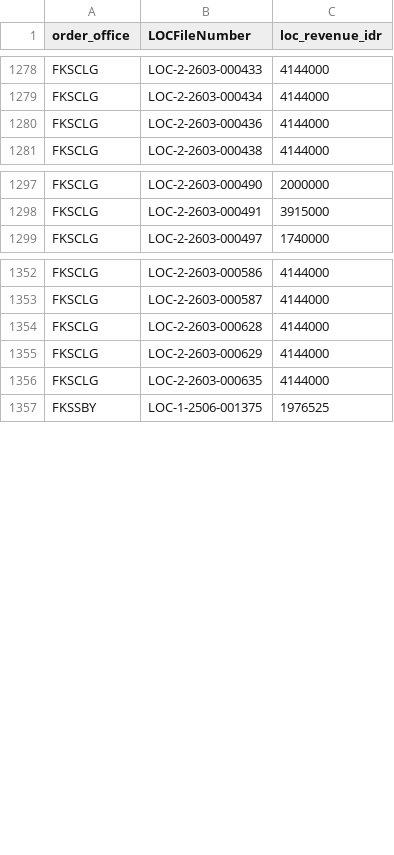
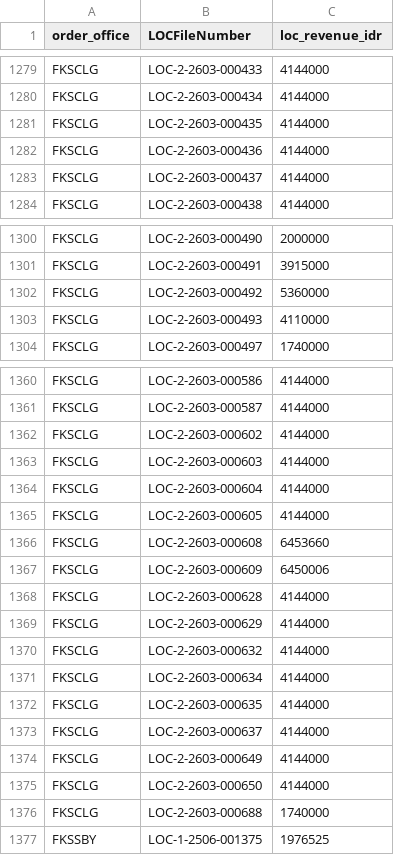
Before and after one commit to romanusdd-spec/ftu-visibility-app, a CSV file: data/ops/fact_loc_revenue_mtd.csv, drawn as a sheet; only a part is shown, gaps mark what is left out; the diff covers the shown part only; the diff names each change by its address in the sheet, - before the commit and + after, or states it on an @@ line.

```diff
--- a/data/ops/fact_loc_revenue_mtd.csv
+++ b/data/ops/fact_loc_revenue_mtd.csv
+row 1281: FKSCLG | LOC-2-2603-000435 | 4144000
+row 1283: FKSCLG | LOC-2-2603-000437 | 4144000
+row 1302: FKSCLG | LOC-2-2603-000492 | 5360000
+row 1303: FKSCLG | LOC-2-2603-000493 | 4110000
+row 1362: FKSCLG | LOC-2-2603-000602 | 4144000
+row 1363: FKSCLG | LOC-2-2603-000603 | 4144000
+row 1364: FKSCLG | LOC-2-2603-000604 | 4144000
+row 1365: FKSCLG | LOC-2-2603-000605 | 4144000
+row 1366: FKSCLG | LOC-2-2603-000608 | 6453660
+row 1367: FKSCLG | LOC-2-2603-000609 | 6450006
+row 1370: FKSCLG | LOC-2-2603-000632 | 4144000
+row 1371: FKSCLG | LOC-2-2603-000634 | 4144000
+row 1373: FKSCLG | LOC-2-2603-000637 | 4144000
+row 1374: FKSCLG | LOC-2-2603-000649 | 4144000
+row 1375: FKSCLG | LOC-2-2603-000650 | 4144000
+row 1376: FKSCLG | LOC-2-2603-000688 | 1740000
```
Also changed, not shown: 4 added rows elsewhere in this file, data/commercial/fact_wo_submission_detail.csv, data/ops/fact_loc_compliance_detail_mtd.csv, 9 other files.
